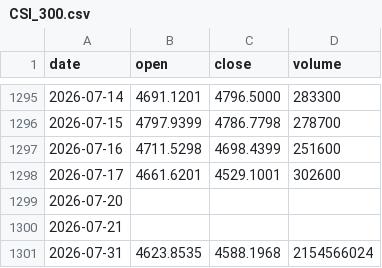
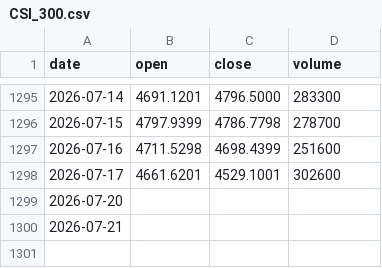
Before and after one commit to tzjtan/historical-stock-data, a CSV file: data/CSI_300.csv, drawn as a sheet; only a part is shown, gaps mark what is left out.

Commit message:
Update data — 2026-08-03 (12 files)

```diff
--- a/data/CSI_300.csv
+++ b/data/CSI_300.csv
@@ -1300,2 +1300 @@ date,open,close,volume
 2026-07-21,,,
-2026-07-31,4623.8535,4588.1968,2154566024
```
